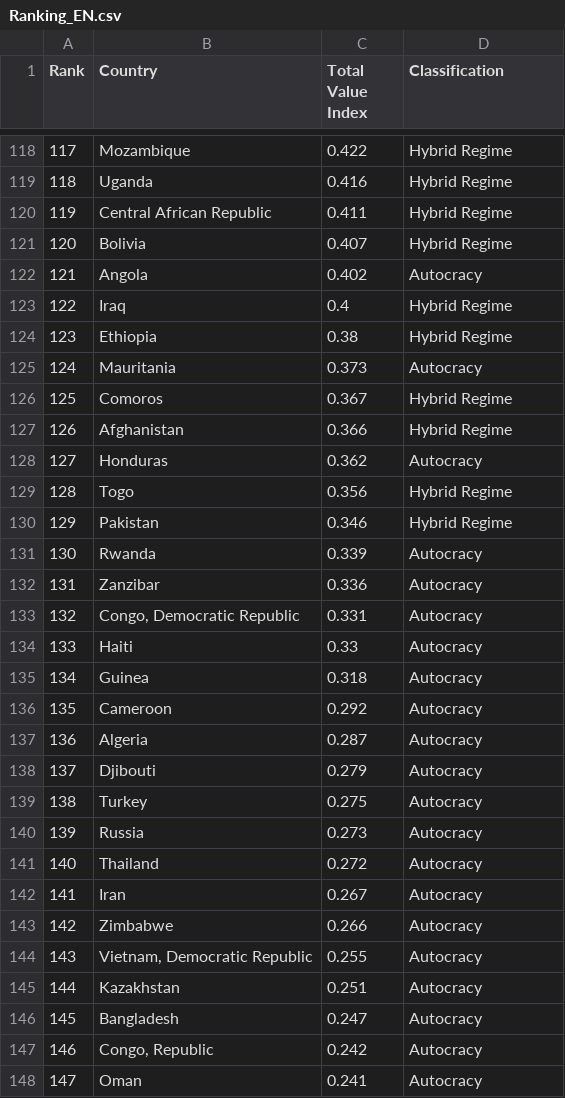
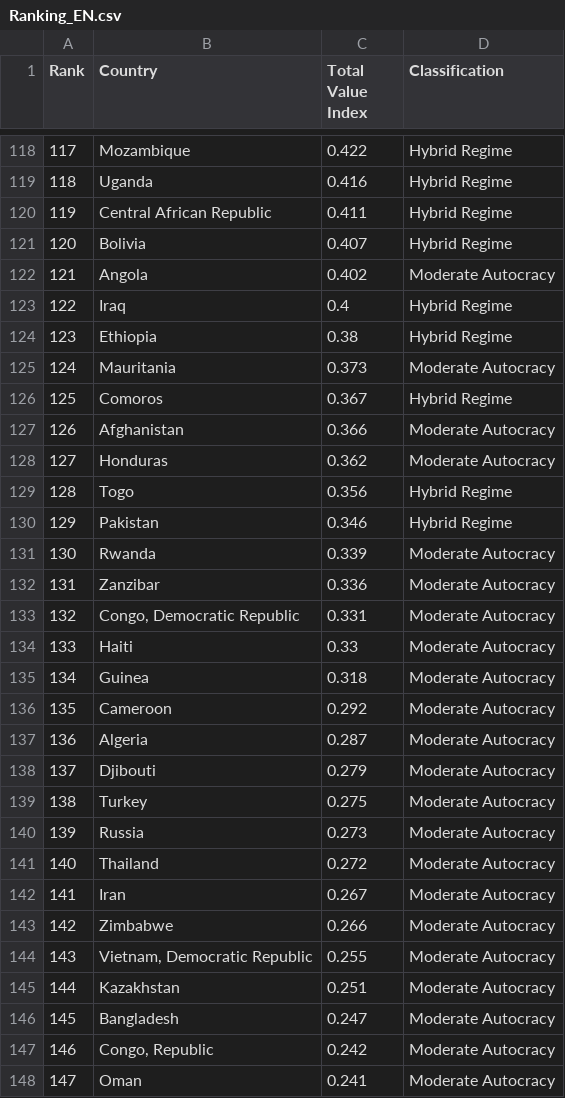
Before and after one commit to OSchlenkrich/DMX, a CSV file: WebsiteMaterial/Ranking_EN.csv, drawn as a sheet; only a part is shown, gaps mark what is left out; the diff covers the shown part only.

```diff
--- a/WebsiteMaterial/Ranking_EN.csv
+++ b/WebsiteMaterial/Ranking_EN.csv
@@ -121,28 +121,28 @@
 120,"Bolivia","0.407","Hybrid Regime"
-121,"Angola","0.402","Autocracy"
+121,"Angola","0.402","Moderate Autocracy"
 122,"Iraq","0.4","Hybrid Regime"
 123,"Ethiopia","0.38","Hybrid Regime"
-124,"Mauritania","0.373","Autocracy"
+124,"Mauritania","0.373","Moderate Autocracy"
 125,"Comoros","0.367","Hybrid Regime"
-126,"Afghanistan","0.366","Hybrid Regime"
-127,"Honduras","0.362","Autocracy"
+126,"Afghanistan","0.366","Moderate Autocracy"
+127,"Honduras","0.362","Moderate Autocracy"
 128,"Togo","0.356","Hybrid Regime"
 129,"Pakistan","0.346","Hybrid Regime"
-130,"Rwanda","0.339","Autocracy"
-131,"Zanzibar","0.336","Autocracy"
-132,"Congo, Democratic Republic","0.331","Autocracy"
-133,"Haiti","0.33","Autocracy"
-134,"Guinea","0.318","Autocracy"
-135,"Cameroon","0.292","Autocracy"
-136,"Algeria","0.287","Autocracy"
-137,"Djibouti","0.279","Autocracy"
-138,"Turkey","0.275","Autocracy"
-139,"Russia","0.273","Autocracy"
-140,"Thailand","0.272","Autocracy"
-141,"Iran","0.267","Autocracy"
-142,"Zimbabwe","0.266","Autocracy"
-143,"Vietnam, Democratic Republic","0.255","Autocracy"
-144,"Kazakhstan","0.251","Autocracy"
-145,"Bangladesh","0.247","Autocracy"
-146,"Congo, Republic","0.242","Autocracy"
-147,"Oman","0.241","Autocracy"
+130,"Rwanda","0.339","Moderate Autocracy"
+131,"Zanzibar","0.336","Moderate Autocracy"
+132,"Congo, Democratic Republic","0.331","Moderate Autocracy"
+133,"Haiti","0.33","Moderate Autocracy"
+134,"Guinea","0.318","Moderate Autocracy"
+135,"Cameroon","0.292","Moderate Autocracy"
+136,"Algeria","0.287","Moderate Autocracy"
+137,"Djibouti","0.279","Moderate Autocracy"
+138,"Turkey","0.275","Moderate Autocracy"
+139,"Russia","0.273","Moderate Autocracy"
+140,"Thailand","0.272","Moderate Autocracy"
+141,"Iran","0.267","Moderate Autocracy"
+142,"Zimbabwe","0.266","Moderate Autocracy"
+143,"Vietnam, Democratic Republic","0.255","Moderate Autocracy"
+144,"Kazakhstan","0.251","Moderate Autocracy"
+145,"Bangladesh","0.247","Moderate Autocracy"
+146,"Congo, Republic","0.242","Moderate Autocracy"
+147,"Oman","0.241","Moderate Autocracy"
```
Also changed, not shown: 70 edited cells elsewhere in this file, WebsiteMaterial/Ranking_DE.csv, upload/typo3_identification_UTF8.csv, 28 other files.
